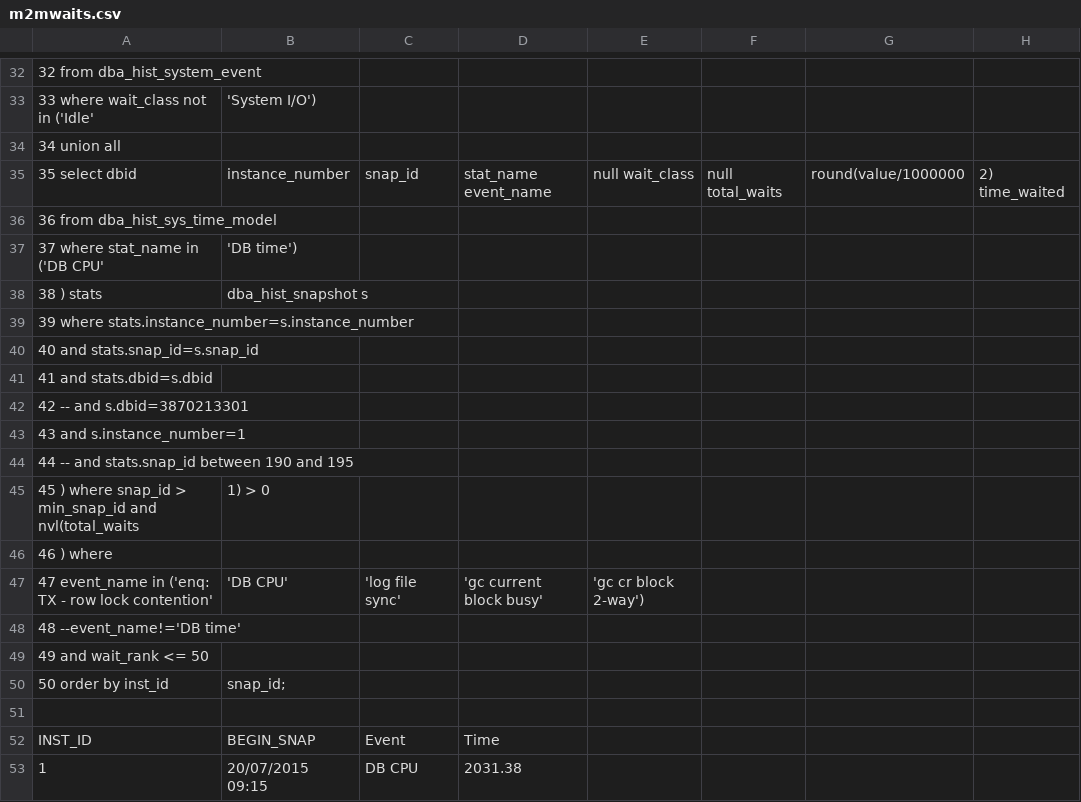
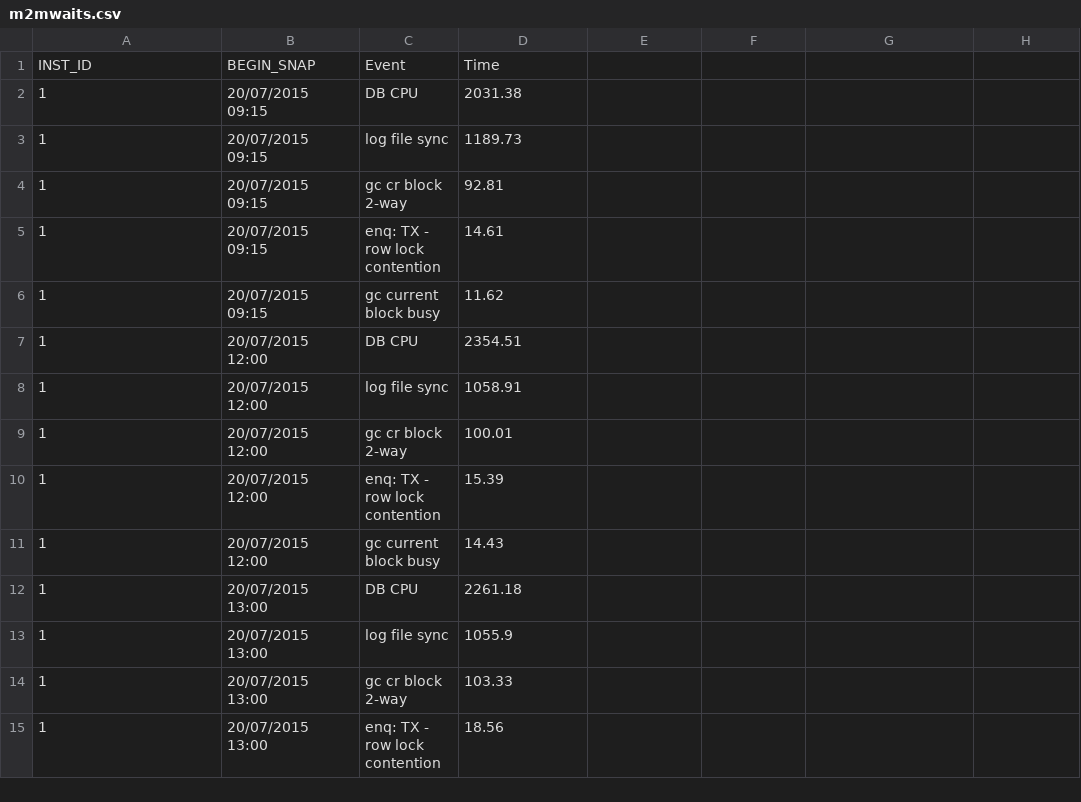
Before and after one commit to unpetee/getocidisks, a CSV file: m2mwaits.csv, drawn as a sheet; only a part is shown, gaps mark what is left out; the shorter side is filled out with more unchanged rows; the diff covers the shown part only; the diff names each change by its address in the sheet, - before the commit and + after, or states it on an @@ line.

Commit message:
Update m2mwaits.csv

```diff
--- a/m2mwaits.csv
+++ b/m2mwaits.csv
-row 32: 32 from dba_hist_system_event
-row 33: 33 where wait_class not in ('Idle' | 'System I/O')
-row 34: 34 union all
-row 35: 35 select dbid | instance_number | snap_id | stat_name event_name | null wait_class | null total_waits | round(value/1000000 | 2) time_waited
-row 36: 36 from dba_hist_sys_time_model
-row 37: 37 where stat_name in ('DB CPU' | 'DB time')
-row 38: 38 ) stats | dba_hist_snapshot s
-row 39: 39 where stats.instance_number=s.instance_number
-row 40: 40 and stats.snap_id=s.snap_id
-row 41: 41 and stats.dbid=s.dbid
-row 42: 42 -- and s.dbid=3870213301
-row 43: 43 and s.instance_number=1
-row 44: 44 -- and stats.snap_id between 190 and 195
-row 45: 45 ) where snap_id > min_snap_id and nvl(total_waits | 1) > 0
-row 46: 46 ) where
-row 47: 47 event_name in ('enq: TX - row lock contention' | 'DB CPU' | 'log file sync' | 'gc current block busy' | 'gc cr block 2-way')
-row 48: 48 --event_name!='DB time'
-row 49: 49 and wait_rank <= 50
-row 50: 50 order by inst_id | snap_id;
-row 51: (empty)
```
Also changed, not shown: 32 removed rows elsewhere in this file.
